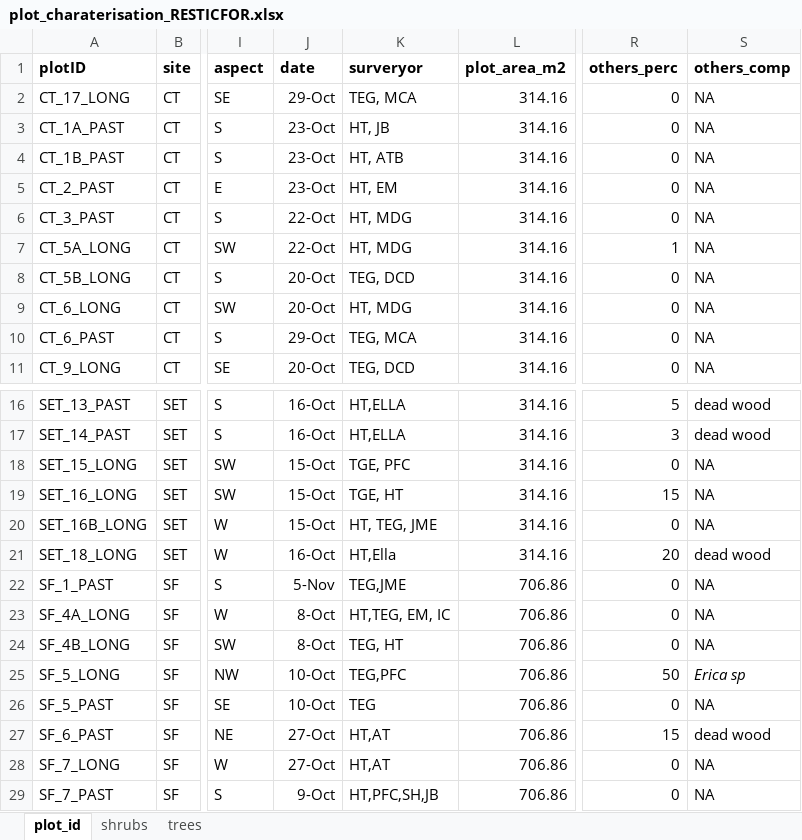
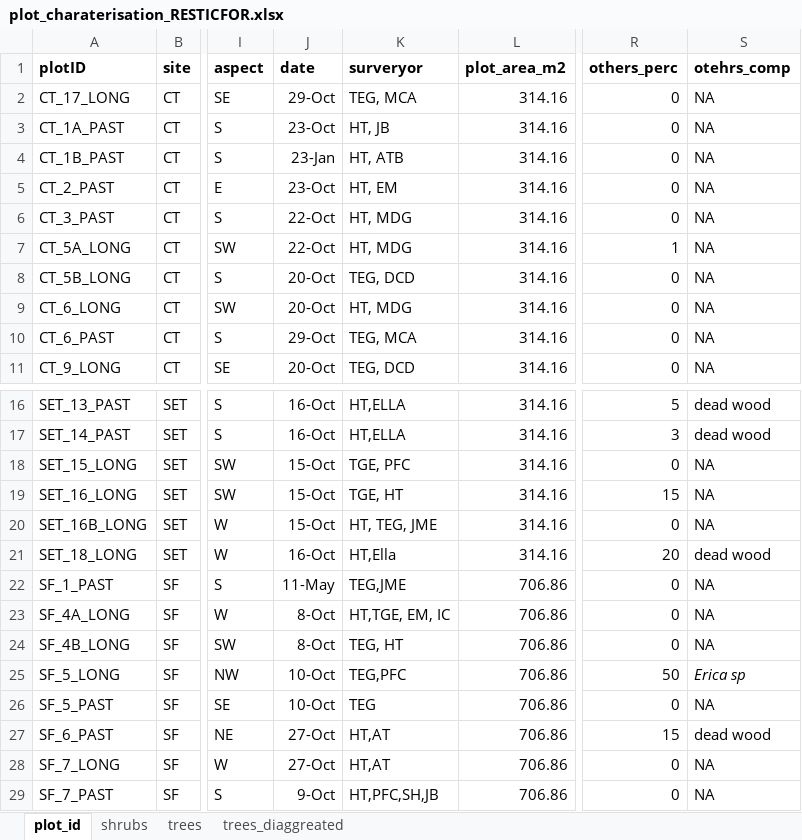
Before and after one commit to TerefiGimeno/RESTICFOR, an Excel workbook: dataRESTICFOR/plot_charaterisation_RESTICFOR.xlsx, sheet plot_id, drawn as a sheet; only a part is shown, gaps mark what is left out; values as stored, in another font and other column widths than the file's, no borders; the diff names each change by its address in the sheet, - before the commit and + after, or states it on an @@ line.

```diff
--- a/dataRESTICFOR/plot_charaterisation_RESTICFOR.xlsx (sheet plot_id)
+++ b/dataRESTICFOR/plot_charaterisation_RESTICFOR.xlsx (sheet plot_id)
+sheet tab: trees_diaggreated
-S1: others_comp
+S1: otehrs_comp
-J4 (date): 23-Oct
+J4 (date): 23-Jan
-J22 (date): 5-Nov
+J22 (date): 11-May
-K23 (surveryor): HT,TEG, EM, IC
+K23 (surveryor): HT,TGE, EM, IC
```
Also changed, not shown: sheet trees, hidden cells, 3 other files.
